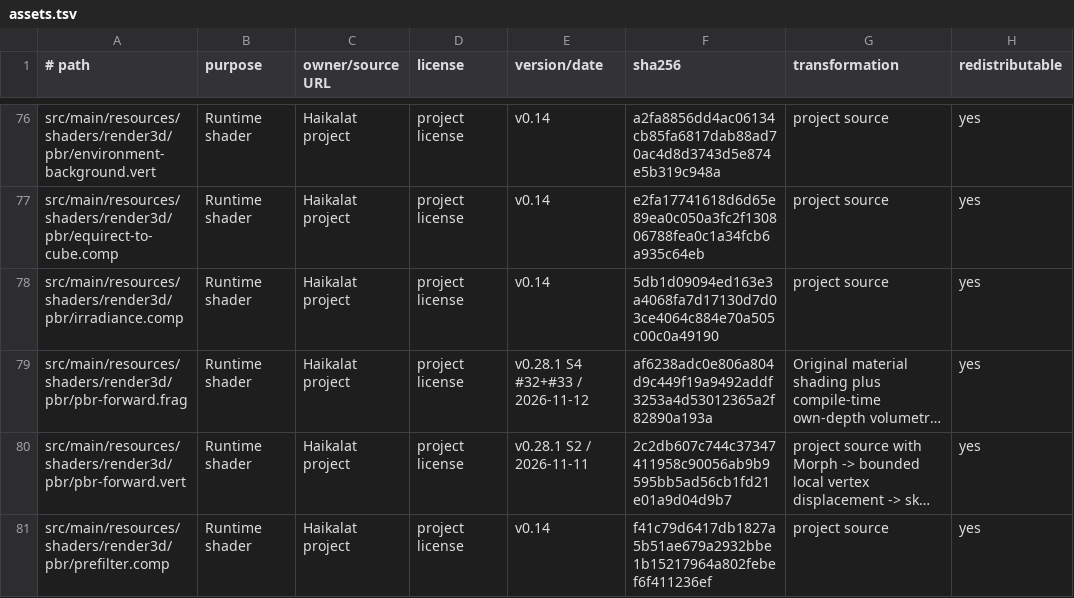
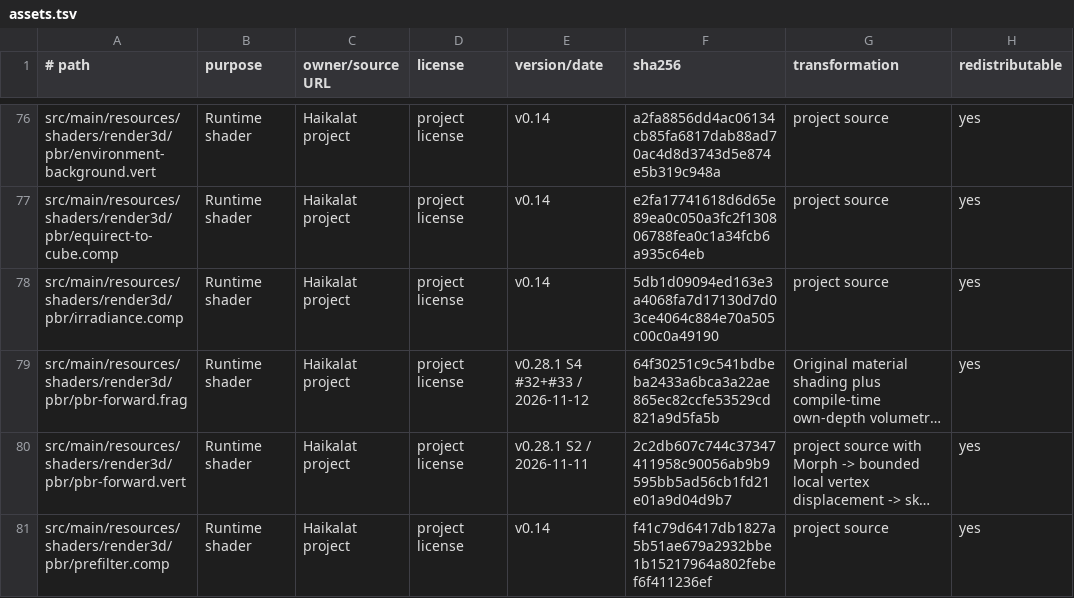
Before and after one commit to KLjiana/haikalat, a TSV file: docs/licenses/assets.tsv, drawn as a sheet; only a part is shown, gaps mark what is left out; long unchanged cells end in …; the diff names each change by its address in the sheet, - before the commit and + after, or states it on an @@ line.

```diff
--- a/docs/licenses/assets.tsv
+++ b/docs/licenses/assets.tsv
-F79 (sha256): af6238adc0e806a804d9c449f19a9492addf3253a4d53012365a2f82890a193a
+F79 (sha256): 64f30251c9c541bdbeba2433a6bca3a22ae865ec82ccfe53529cd821a9d5fa5b
```
Also changed, not shown: 6 other files.
